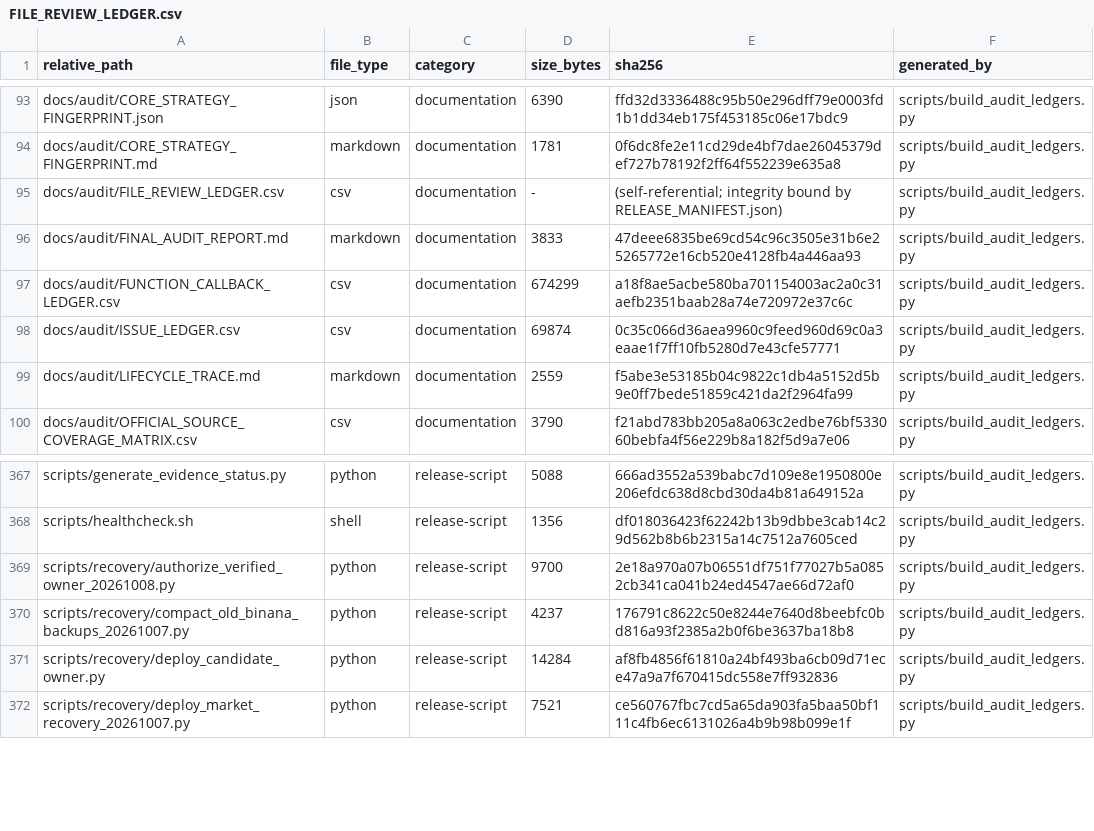
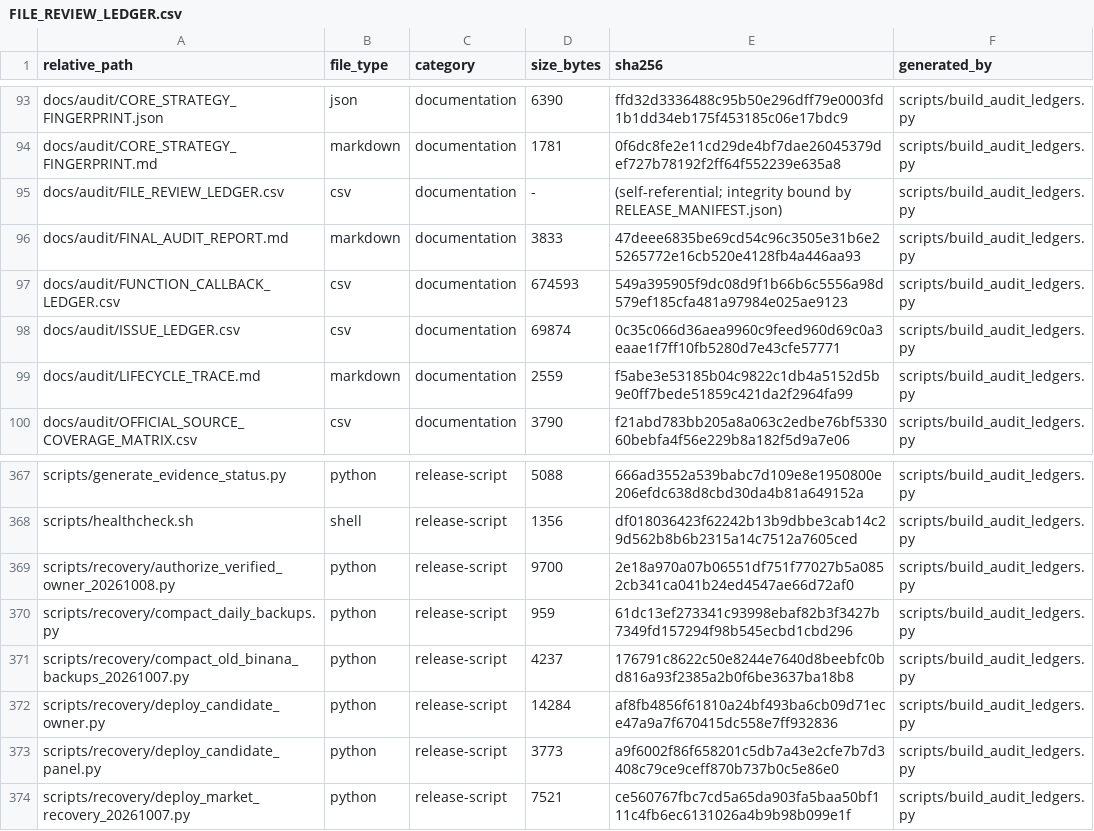
Before and after one commit to asad13-Binana/Binana-Binance-Spot-Trading-Sharia-Compliance-BOT-TestNet, a CSV file: docs/audit/FILE_REVIEW_LEDGER.csv, drawn as a sheet; only a part is shown, gaps mark what is left out.

Commit message:
Deploy durable panel and compact verified scheduled backups

```diff
--- a/docs/audit/FILE_REVIEW_LEDGER.csv
+++ b/docs/audit/FILE_REVIEW_LEDGER.csv
@@ -96,3 +96,3 @@ docs/audit/FILE_REVIEW_LEDGER.csv,csv,documentation,-,(self-referential; integri
 docs/audit/FINAL_AUDIT_REPORT.md,markdown,documentation,3833,47deee6835be69cd54c96c3505e31b6e25265772e16cb520e4128fb4a446aa93,scripts/build_audit_ledgers.py
-docs/audit/FUNCTION_CALLBACK_LEDGER.csv,csv,documentation,674299,a18f8ae5acbe580ba701154003ac2a0c31aefb2351baab28a74e720972e37c6c,scripts/build_audit_ledgers.py
+docs/audit/FUNCTION_CALLBACK_LEDGER.csv,csv,documentation,674593,549a395905f9dc08d9f1b66b6c5556a98d579ef185cfa481a97984e025ae9123,scripts/build_audit_ledgers.py
 docs/audit/ISSUE_LEDGER.csv,csv,documentation,69874,0c35c066d36aea9960c9feed960d69c0a3eaae1f7ff10fb5280d7e43cfe57771,scripts/build_audit_ledgers.py
@@ -369,4 +369,6 @@ scripts/healthcheck.sh,shell,release-script,1356,df018036423f62242b13b9dbbe3cab1
 scripts/recovery/authorize_verified_owner_20261008.py,python,release-script,9700,2e18a970a07b06551df751f77027b5a0852cb341ca041b24ed4547ae66d72af0,scripts/build_audit_ledgers.py
+scripts/recovery/compact_daily_backups.py,python,release-script,959,61dc13ef273341c93998ebaf82b3f3427b7349fd157294f98b545ecbd1cbd296,scripts/build_audit_ledgers.py
 scripts/recovery/compact_old_binana_backups_20261007.py,python,release-script,4237,176791c8622c50e8244e7640d8beebfc0bd816a93f2385a2b0f6be3637ba18b8,scripts/build_audit_ledgers.py
 scripts/recovery/deploy_candidate_owner.py,python,release-script,14284,af8fb4856f61810a24bf493ba6cb09d71ece47a9a7f670415dc558e7ff932836,scripts/build_audit_ledgers.py
+scripts/recovery/deploy_candidate_panel.py,python,release-script,3773,a9f6002f86f658201c5db7a43e2cfe7b7d3408c79ce9ceff870b737b0c5e86e0,scripts/build_audit_ledgers.py
 scripts/recovery/deploy_market_recovery_20261007.py,python,release-script,7521,ce560767fbc7cd5a65da903fa5baa50bf111c4fb6ec6131026a4b9b98b099e1f,scripts/build_audit_ledgers.py
```
Also changed, not shown: docs/audit/FUNCTION_CALLBACK_LEDGER.csv, 4 other files.
